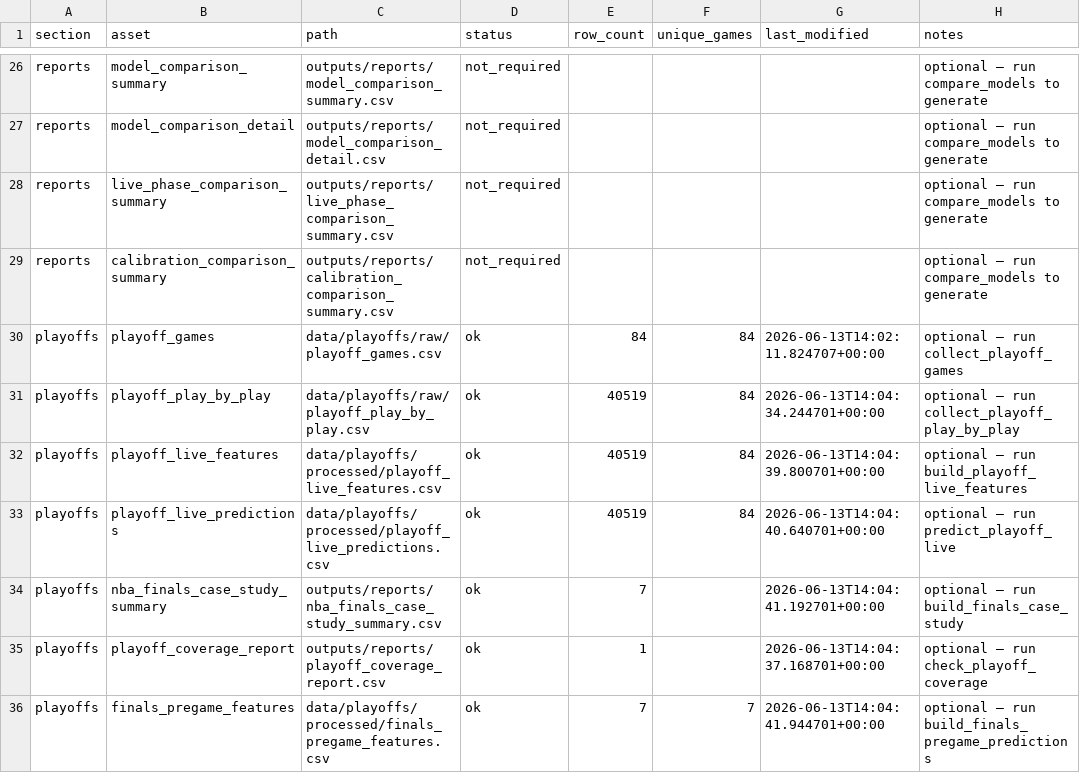
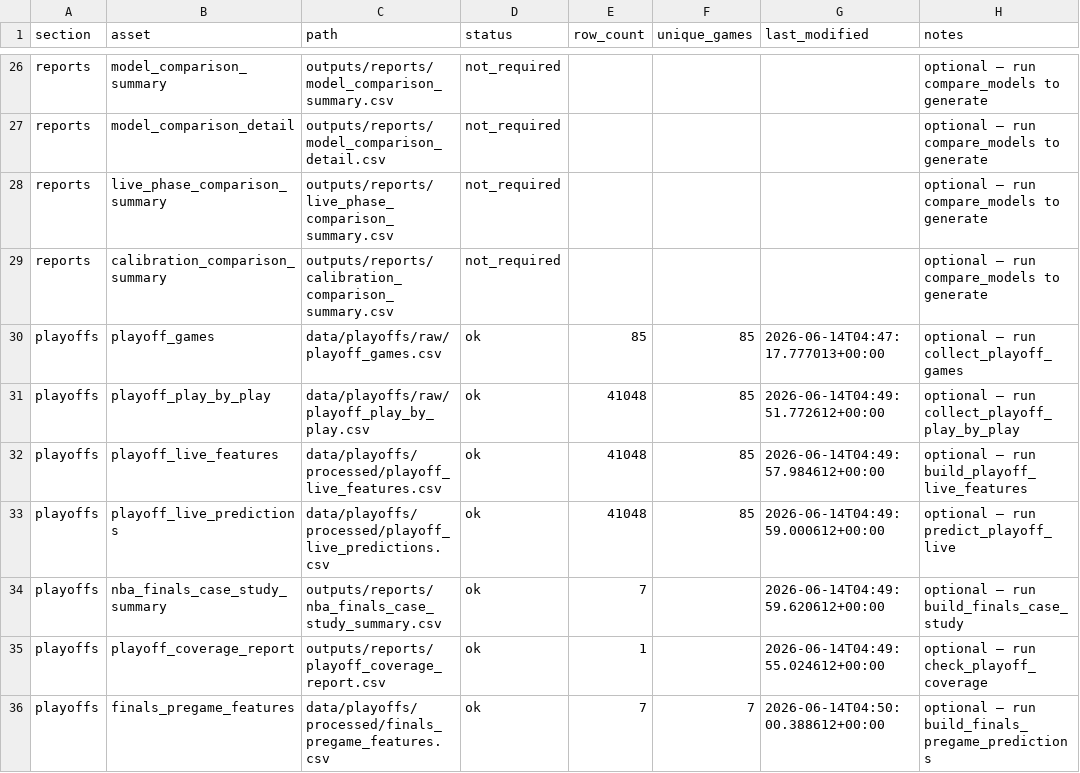
Before and after one commit to sanjay-dilip/nba-win-probability-engine, a CSV file: outputs/reports/data_freshness_summary.csv, drawn as a sheet; only a part is shown, gaps mark what is left out; the diff covers the shown part only.

```diff
--- a/outputs/reports/data_freshness_summary.csv
+++ b/outputs/reports/data_freshness_summary.csv
@@ -29,8 +29,8 @@ reports,live_phase_comparison_summary,outputs/reports/live_phase_comparison_summ
 reports,calibration_comparison_summary,outputs/reports/calibration_comparison_summary.csv,not_required,,,,optional — run compare_models to generate
-playoffs,playoff_games,data/playoffs/raw/playoff_games.csv,ok,84,84,2026-06-13T14:02:11.824707+00:00,optional — run collect_playoff_games
-playoffs,playoff_play_by_play,data/playoffs/raw/playoff_play_by_play.csv,ok,40519,84,2026-06-13T14:04:34.244701+00:00,optional — run collect_playoff_play_by_play
-playoffs,playoff_live_features,data/playoffs/processed/playoff_live_features.csv,ok,40519,84,2026-06-13T14:04:39.800701+00:00,optional — run build_playoff_live_features
-playoffs,playoff_live_predictions,data/playoffs/processed/playoff_live_predictions.csv,ok,40519,84,2026-06-13T14:04:40.640701+00:00,optional — run predict_playoff_live
-playoffs,nba_finals_case_study_summary,outputs/reports/nba_finals_case_study_summary.csv,ok,7,,2026-06-13T14:04:41.192701+00:00,optional — run build_finals_case_study
-playoffs,playoff_coverage_report,outputs/reports/playoff_coverage_report.csv,ok,1,,2026-06-13T14:04:37.168701+00:00,optional — run check_playoff_coverage
-playoffs,finals_pregame_features,data/playoffs/processed/finals_pregame_features.csv,ok,7,7,2026-06-13T14:04:41.944701+00:00,optional — run build_finals_pregame_predictions
+playoffs,playoff_games,data/playoffs/raw/playoff_games.csv,ok,85,85,2026-06-14T04:47:17.777013+00:00,optional — run collect_playoff_games
+playoffs,playoff_play_by_play,data/playoffs/raw/playoff_play_by_play.csv,ok,41048,85,2026-06-14T04:49:51.772612+00:00,optional — run collect_playoff_play_by_play
+playoffs,playoff_live_features,data/playoffs/processed/playoff_live_features.csv,ok,41048,85,2026-06-14T04:49:57.984612+00:00,optional — run build_playoff_live_features
+playoffs,playoff_live_predictions,data/playoffs/processed/playoff_live_predictions.csv,ok,41048,85,2026-06-14T04:49:59.000612+00:00,optional — run predict_playoff_live
+playoffs,nba_finals_case_study_summary,outputs/reports/nba_finals_case_study_summary.csv,ok,7,,2026-06-14T04:49:59.620612+00:00,optional — run build_finals_case_study
+playoffs,playoff_coverage_report,outputs/reports/playoff_coverage_report.csv,ok,1,,2026-06-14T04:49:55.024612+00:00,optional — run check_playoff_coverage
+playoffs,finals_pregame_features,data/playoffs/processed/finals_pregame_features.csv,ok,7,7,2026-06-14T04:50:00.388612+00:00,optional — run build_finals_pregame_predictions
```
Also changed, not shown: 11 edited cells elsewhere in this file, outputs/reports/finals_projected_series_path.csv, outputs/reports/finals_upcoming_predictions.csv, 2 other files.
